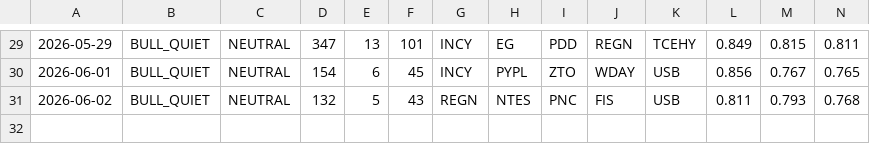
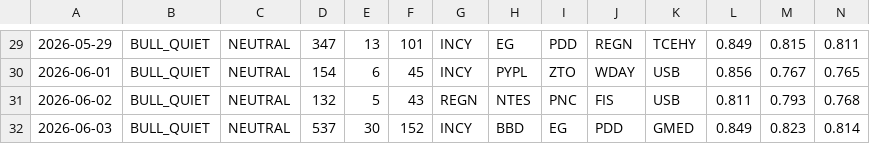
Before and after one commit to jakejwheeler12-cyber/stock-algo, a CSV file: outputs/reports/run_log.csv, drawn as a sheet; only a part is shown, gaps mark what is left out; rows hold the shown columns only; the diff names each change by its address in the sheet, - before the commit and + after, or states it on an @@ line.

Commit message:
Daily report 2026-06-03

```diff
--- a/outputs/reports/run_log.csv
+++ b/outputs/reports/run_log.csv
+row 32: 2026-06-03 | BULL_QUIET | NEUTRAL | 537 | 30 | 152 | INCY | BBD | EG | PDD | GMED | 0.849 | 0.823 | 0.814
```
Also changed, not shown: 1 other file.
